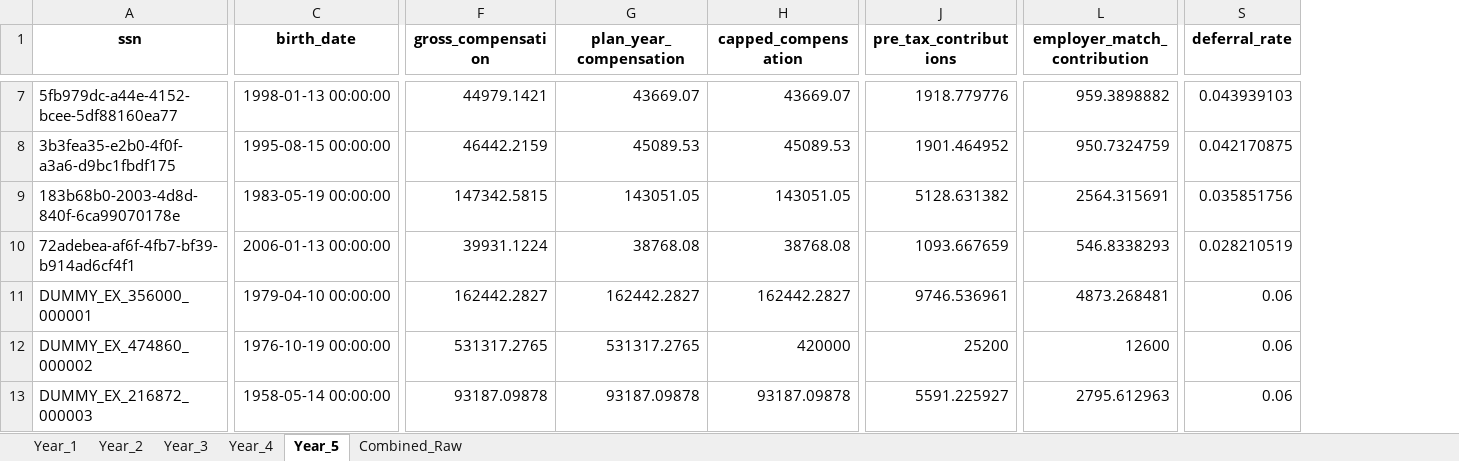
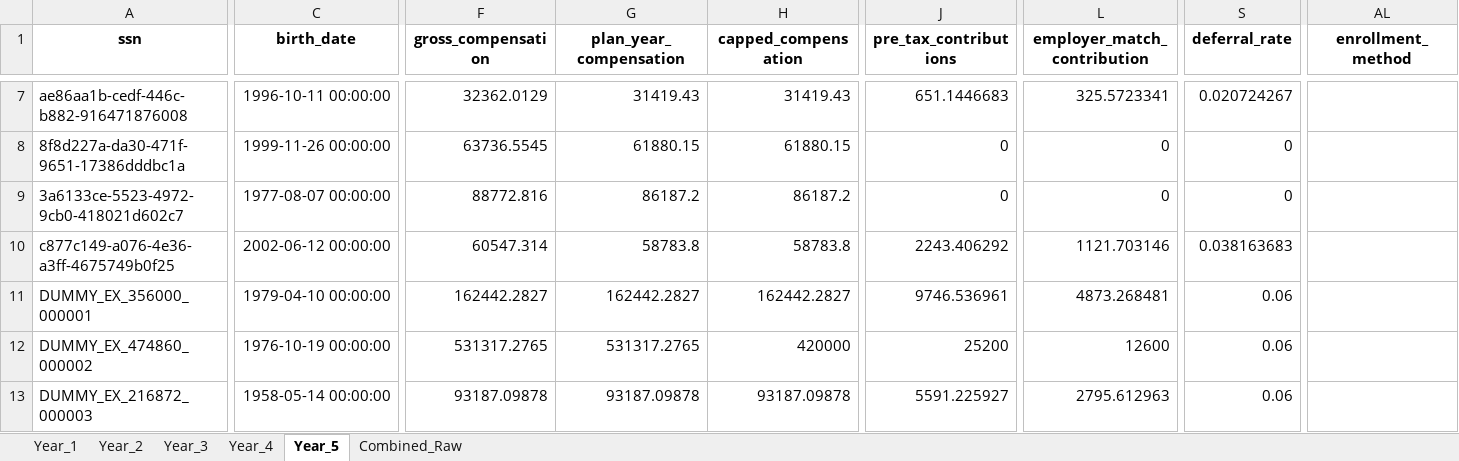
Before and after one commit to crzyc98/cost-model, an Excel workbook: projection_results_AIP_All_Eligible_raw.xlsx, sheet Year_5, drawn as a sheet; only a part is shown, gaps mark what is left out; values as stored, in another font and other column widths than the file's, no borders; removed rows and columns are numbered as before the commit, all else as after; rows hold the shown columns only; the diff covers the shown part only; the diff names each change by its address in the sheet, - before the commit and + after, or states it on an @@ line.

```diff
--- a/projection_results_AIP_All_Eligible_raw.xlsx (sheet Year_5)
+++ b/projection_results_AIP_All_Eligible_raw.xlsx (sheet Year_5)
+column AL (enrollment_method), empty
-row 7: 5fb979dc-a44e-4152-bcee-5df88160ea77 | 1998-01-13 00:00:00 | 44979.1421 | 43669.07 | 43669.07 | 1918.779776 | 959.3898882 | 0.043939103
-A7 (ssn): 3b3fea35-e2b0-4f0f-a3a6-d9bc1fbdf175
+A7 (ssn): ae86aa1b-cedf-446c-b882-916471876008
-C7 (birth_date): 1995-08-15 00:00:00
+C7 (birth_date): 1996-10-11 00:00:00
-F7 (gross_compensation): 46442.2159
+F7 (gross_compensation): 32362.0129
-G7 (plan_year_compensation): 45089.53
+G7 (plan_year_compensation): 31419.43
-H7 (capped_compensation): 45089.53
+H7 (capped_compensation): 31419.43
-J7 (pre_tax_contributions): 1901.464952
+J7 (pre_tax_contributions): 651.1446683
-L7 (employer_match_contribution): 950.7324759
+L7 (employer_match_contribution): 325.5723341
-S7 (deferral_rate): 0.042170875
+S7 (deferral_rate): 0.020724267
-row 9: 183b68b0-2003-4d8d-840f-6ca99070178e | 1983-05-19 00:00:00 | 147342.5815 | 143051.05 | 143051.05 | 5128.631382 | 2564.315691 | 0.035851756
+row 8: 8f8d227a-da30-471f-9651-17386dddbc1a | 1999-11-26 00:00:00 | 63736.5545 | 61880.15 | 61880.15 | 0 | 0 | 0
+row 9: 3a6133ce-5523-4972-9cb0-418021d602c7 | 1977-08-07 00:00:00 | 88772.816 | 86187.2 | 86187.2 | 0 | 0 | 0
-A10 (ssn): 72adebea-af6f-4fb7-bf39-b914ad6cf4f1
+A10 (ssn): c877c149-a076-4e36-a3ff-4675749b0f25
-C10 (birth_date): 2006-01-13 00:00:00
+C10 (birth_date): 2002-06-12 00:00:00
-F10 (gross_compensation): 39931.1224
+F10 (gross_compensation): 60547.314
-G10 (plan_year_compensation): 38768.08
+G10 (plan_year_compensation): 58783.8
-H10 (capped_compensation): 38768.08
+H10 (capped_compensation): 58783.8
-J10 (pre_tax_contributions): 1093.667659
+J10 (pre_tax_contributions): 2243.406292
-L10 (employer_match_contribution): 546.8338293
+L10 (employer_match_contribution): 1121.703146
-S10 (deferral_rate): 0.028210519
+S10 (deferral_rate): 0.038163683
```
Also changed, not shown: 7 added rows, 7 removed rows and 203 edited cells elsewhere in this sheet, sheet Combined_Raw, sheet Year_4, sheet Year_3, sheet Year_2, sheet Year_1, projection_results_AIP_All_Eligible.xlsx, projection_results_AIP_New_Hires_raw.xlsx, 6 other files.
